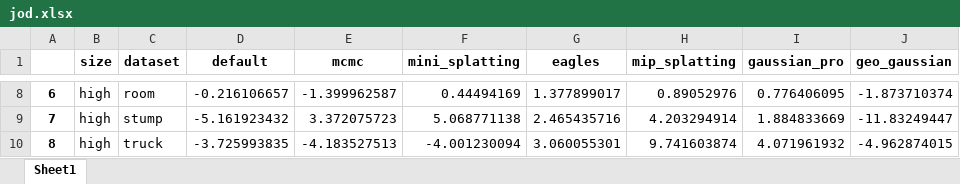
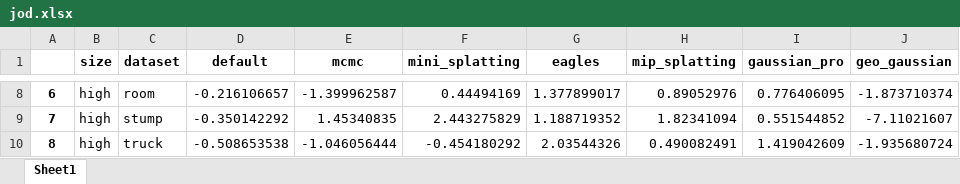
Before and after one commit to PaulErpen/eval-viewer, an Excel workbook: scripts/report/jod.xlsx, sheet Sheet1, drawn as a sheet; only a part is shown, gaps mark what is left out; values as stored, in another font and other column widths than the file's, no borders; the diff covers the shown part only; the diff names each change by its address in the sheet, - before the commit and + after, or states it on an @@ line.

```diff
--- a/scripts/report/jod.xlsx (sheet Sheet1)
+++ b/scripts/report/jod.xlsx (sheet Sheet1)
-D9 (default): -5.161923432
+D9 (default): -0.350142292
-E9 (mcmc): 3.372075723
+E9 (mcmc): 1.45340835
-F9 (mini_splatting): 5.068771138
+F9 (mini_splatting): 2.443275829
-G9 (eagles): 2.465435716
+G9 (eagles): 1.188719352
-H9 (mip_splatting): 4.203294914
+H9 (mip_splatting): 1.82341094
-I9 (gaussian_pro): 1.884833669
+I9 (gaussian_pro): 0.551544852
-J9 (geo_gaussian): -11.83249447
+J9 (geo_gaussian): -7.11021607
-D10 (default): -3.725993835
+D10 (default): -0.508653538
-E10 (mcmc): -4.183527513
+E10 (mcmc): -1.046056444
-F10 (mini_splatting): -4.001230094
+F10 (mini_splatting): -0.454180292
-G10 (eagles): 3.060055301
+G10 (eagles): 2.03544326
-H10 (mip_splatting): 9.741603874
+H10 (mip_splatting): 0.490082491
-I10 (gaussian_pro): 4.071961932
+I10 (gaussian_pro): 1.419042609
-J10 (geo_gaussian): -4.962874015
+J10 (geo_gaussian): -1.935680724
```
Also changed, not shown: 28 edited cells elsewhere in this sheet, 3 other files.
